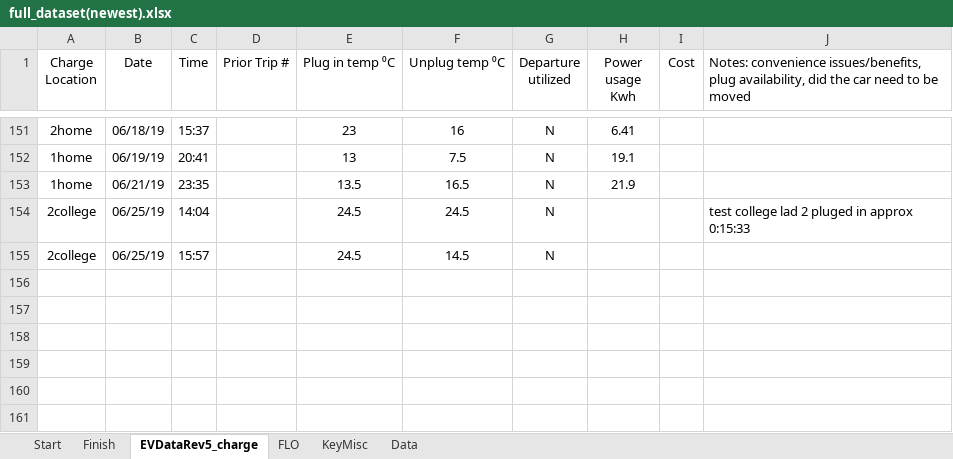
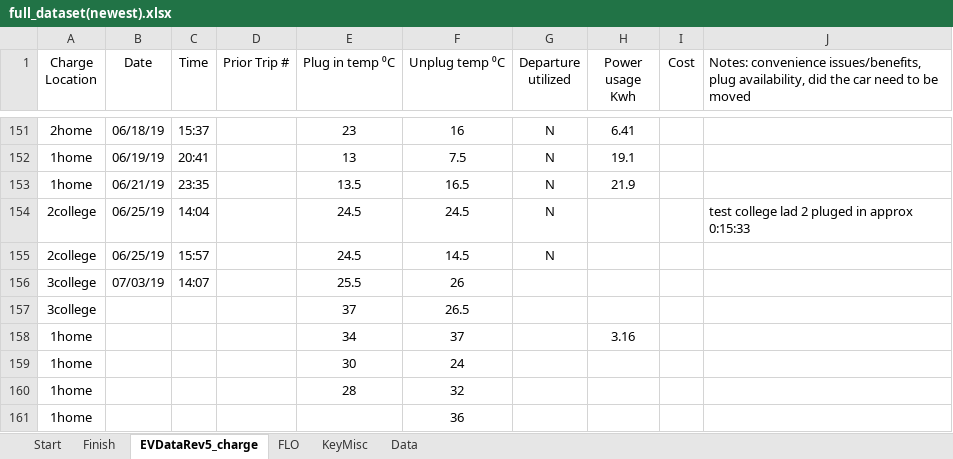
Before and after one commit to cdmoss/EV-Dashboard, an Excel workbook: Data/vehicle data/newest/full_dataset(newest).xlsx, sheet EVDataRev5_charge, drawn as a sheet; only a part is shown, gaps mark what is left out; values as stored, in another font and other column widths than the file's, no borders; 1 other sheet too large or unreadable and not compared; the diff names each change by its address in the sheet, - before the commit and + after, or states it on an @@ line.

```diff
--- a/Data/vehicle data/newest/full_dataset(newest).xlsx (sheet EVDataRev5_charge)
+++ b/Data/vehicle data/newest/full_dataset(newest).xlsx (sheet EVDataRev5_charge)
+row 156: 3college | 07/03/19 | 14:07 |  | 25.5 | 26
+row 157: 3college |  |  |  | 37 | 26.5
+row 158: 1home |  |  |  | 34 | 37 |  | 3.16
+row 159: 1home |  |  |  | 30 | 24
+row 160: 1home |  |  |  | 28 | 32
+row 161: 1home |  |  |  |  | 36
```
Also changed, not shown: sheet Finish, 1 other file.
